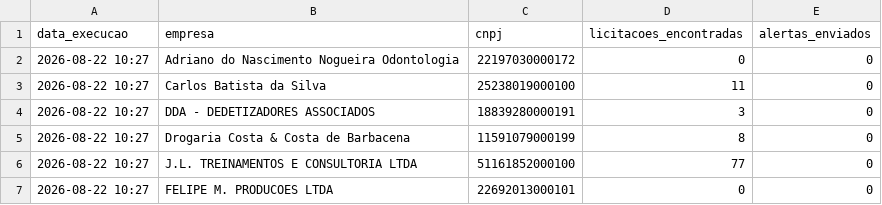
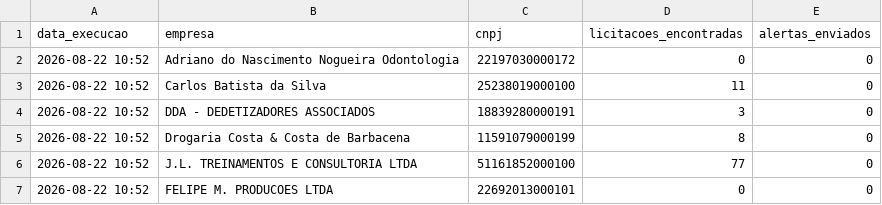
Before and after one commit to santasenna7/monitor-licitacoes-pncp, a CSV file: data/resumo_empresa.csv, drawn as a sheet.

```diff
--- a/data/resumo_empresa.csv
+++ b/data/resumo_empresa.csv
@@ -1,7 +1,7 @@
 data_execucao,empresa,cnpj,licitacoes_encontradas,alertas_enviados
-2026-08-22 10:27,Adriano do Nascimento Nogueira Odontologia,22197030000172,0,0
-2026-08-22 10:27,Carlos Batista da Silva,25238019000100,11,0
-2026-08-22 10:27,DDA - DEDETIZADORES ASSOCIADOS,18839280000191,3,0
-2026-08-22 10:27,Drogaria Costa & Costa de Barbacena,11591079000199,8,0
-2026-08-22 10:27,J.L. TREINAMENTOS E CONSULTORIA LTDA,51161852000100,77,0
-2026-08-22 10:27,FELIPE M. PRODUCOES LTDA,22692013000101,0,0
+2026-08-22 10:52,Adriano do Nascimento Nogueira Odontologia,22197030000172,0,0
+2026-08-22 10:52,Carlos Batista da Silva,25238019000100,11,0
+2026-08-22 10:52,DDA - DEDETIZADORES ASSOCIADOS,18839280000191,3,0
+2026-08-22 10:52,Drogaria Costa & Costa de Barbacena,11591079000199,8,0
+2026-08-22 10:52,J.L. TREINAMENTOS E CONSULTORIA LTDA,51161852000100,77,0
+2026-08-22 10:52,FELIPE M. PRODUCOES LTDA,22692013000101,0,0
```
